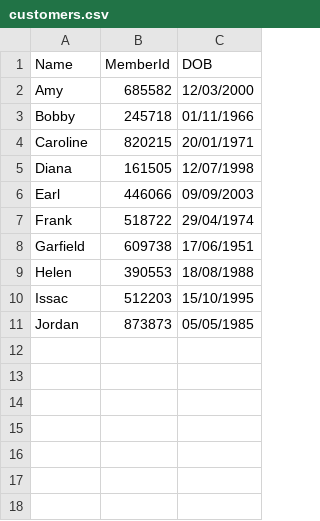
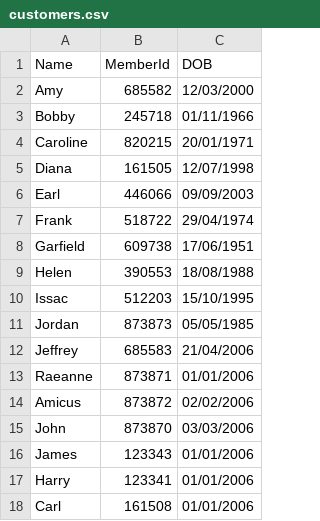
Before and after one commit to CheeGuang/PRG2Assignment, a CSV file: T02_Group01_PRG2Assignment/T02_Group01_PRG2Assignment/bin/Debug/customers.csv, drawn as a sheet.

```diff
--- a/T02_Group01_PRG2Assignment/T02_Group01_PRG2Assignment/bin/Debug/customers.csv
+++ b/T02_Group01_PRG2Assignment/T02_Group01_PRG2Assignment/bin/Debug/customers.csv
@@ -11 +11,8 @@ Issac,512203,15/10/1995
 Jordan,873873,05/05/1985
+Jeffrey,685583,21/04/2006
+Raeanne,873871,01/01/2006
+Amicus,873872,02/02/2006
+John,873870,03/03/2006
+James,123343,01/01/2006
+Harry,123341,01/01/2006
+Carl,161508,01/01/2006
```
Also changed, not shown: T02_Group01_PRG2Assignment/T02_Group01_PRG2Assignment/customers.csv, 14 other files.
